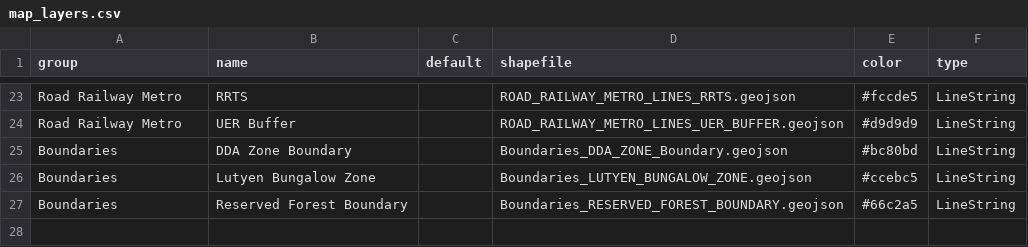
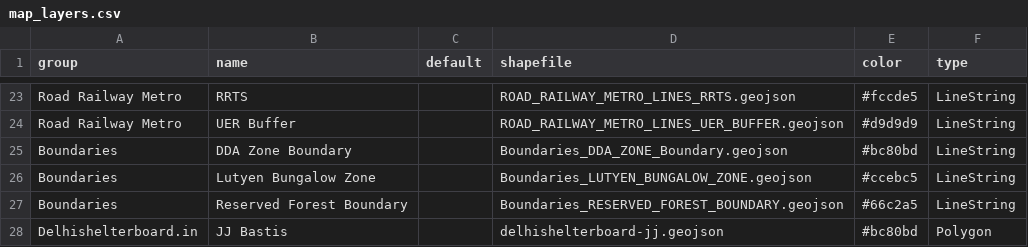
Before and after one commit to draftmpd41/draftmpd41.github.io, a CSV file: config/map_layers.csv, drawn as a sheet; only a part is shown, gaps mark what is left out.

Commit message:
delhishelterboard jj data added

```diff
--- a/config/map_layers.csv
+++ b/config/map_layers.csv
@@ -27 +27,2 @@ Boundaries,Lutyen Bungalow Zone,,Boundaries_LUTYEN_BUNGALOW_ZONE.geojson,#ccebc5
 Boundaries,Reserved Forest Boundary,,Boundaries_RESERVED_FOREST_BOUNDARY.geojson,#66c2a5,LineString
+Delhishelterboard.in,JJ Bastis,,delhishelterboard-jj.geojson,#bc80bd,Polygon
```
Also changed, not shown: 2 other files.
